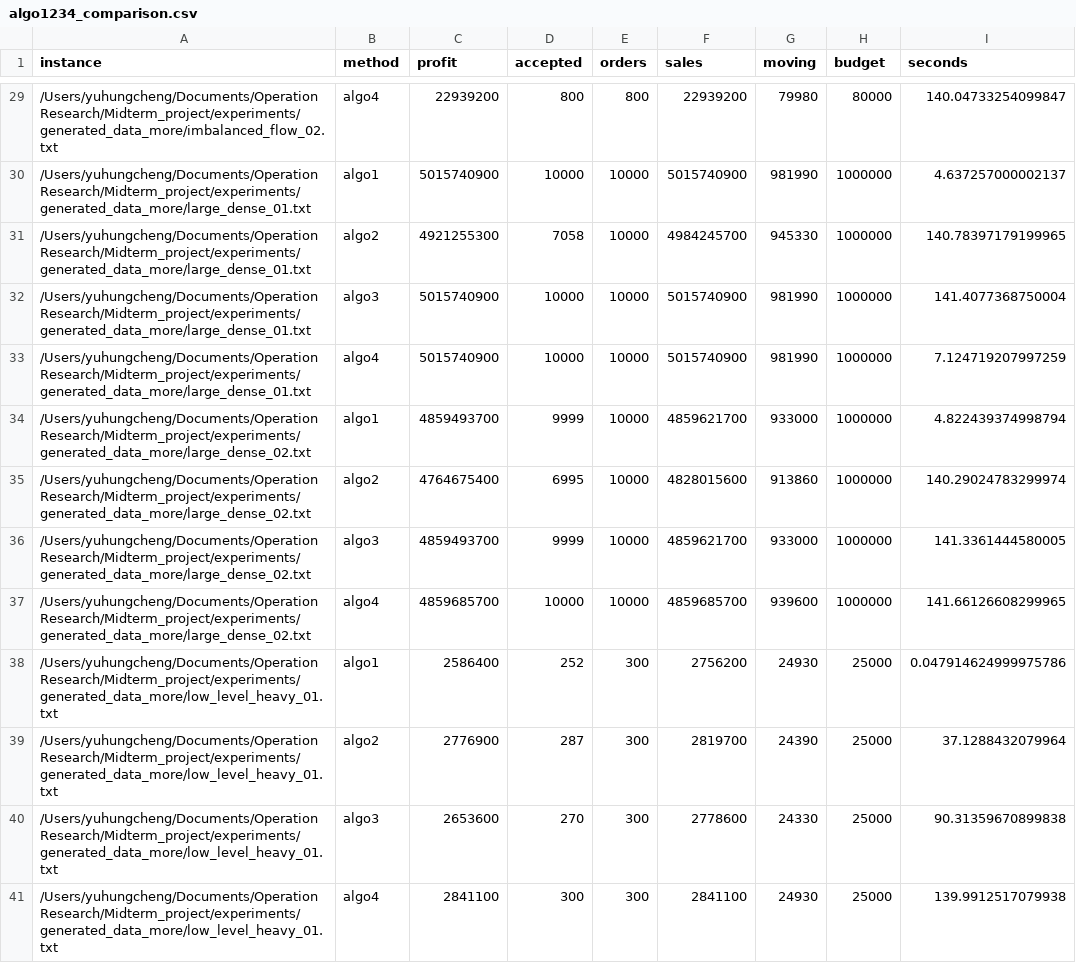
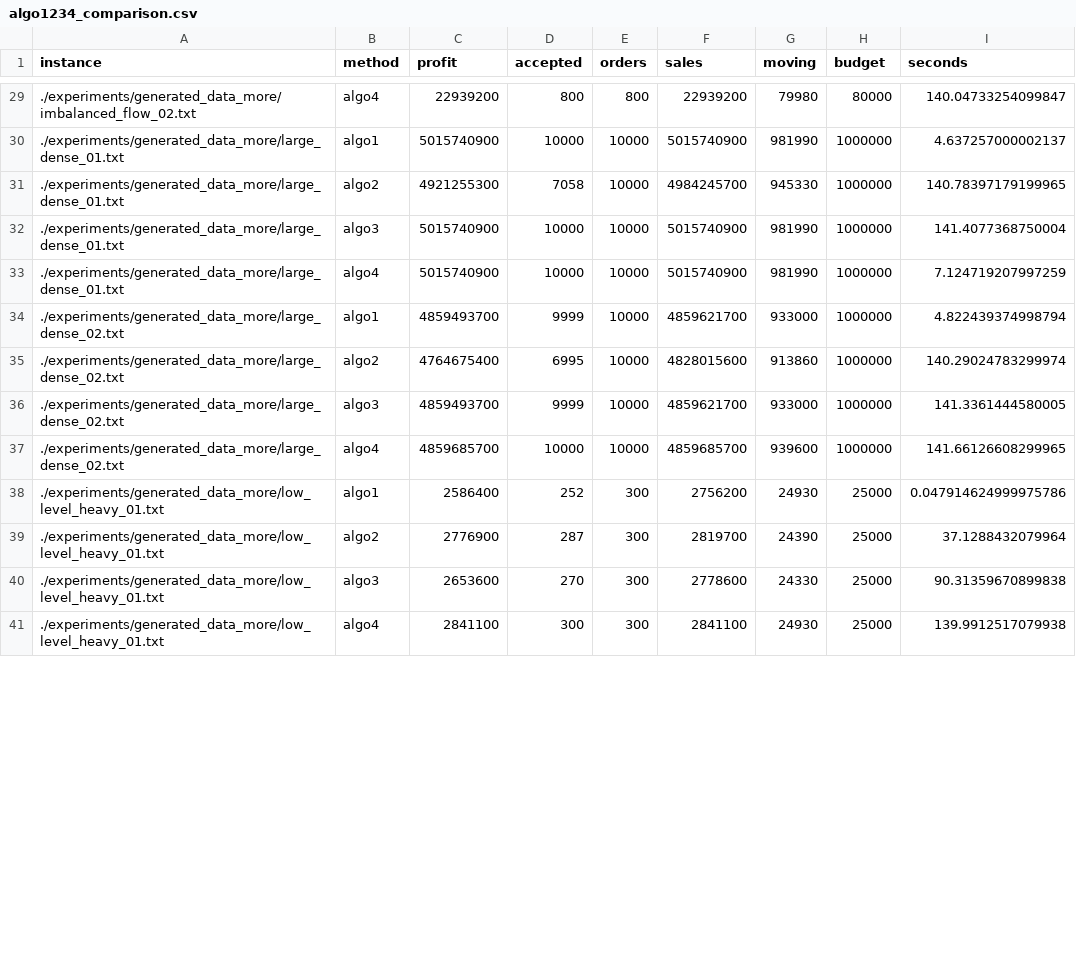
Before and after one commit to 089487/OR_Midterm_project, a CSV file: experiments/benchmark_results_more/algo1234_comparison.csv, drawn as a sheet; only a part is shown, gaps mark what is left out; the diff covers the shown part only.

```diff
--- a/experiments/benchmark_results_more/algo1234_comparison.csv
+++ b/experiments/benchmark_results_more/algo1234_comparison.csv
@@ -29,13 +29,13 @@ instance,method,profit,accepted,orders,sales,moving,budget,seconds
-/Users/yuhungcheng/Documents/Operation Research/Midterm_project/experiments/generated_data_more/imbalanced_flow_02.txt,algo4,22939200,800,800,22939200,79980,80000,140.04733254099847
-/Users/yuhungcheng/Documents/Operation Research/Midterm_project/experiments/generated_data_more/large_dense_01.txt,algo1,5015740900,10000,10000,5015740900,981990,1000000,4.637257000002137
-/Users/yuhungcheng/Documents/Operation Research/Midterm_project/experiments/generated_data_more/large_dense_01.txt,algo2,4921255300,7058,10000,4984245700,945330,1000000,140.78397179199965
-/Users/yuhungcheng/Documents/Operation Research/Midterm_project/experiments/generated_data_more/large_dense_01.txt,algo3,5015740900,10000,10000,5015740900,981990,1000000,141.4077368750004
-/Users/yuhungcheng/Documents/Operation Research/Midterm_project/experiments/generated_data_more/large_dense_01.txt,algo4,5015740900,10000,10000,5015740900,981990,1000000,7.124719207997259
-/Users/yuhungcheng/Documents/Operation Research/Midterm_project/experiments/generated_data_more/large_dense_02.txt,algo1,4859493700,9999,10000,4859621700,933000,1000000,4.822439374998794
-/Users/yuhungcheng/Documents/Operation Research/Midterm_project/experiments/generated_data_more/large_dense_02.txt,algo2,4764675400,6995,10000,4828015600,913860,1000000,140.29024783299974
-/Users/yuhungcheng/Documents/Operation Research/Midterm_project/experiments/generated_data_more/large_dense_02.txt,algo3,4859493700,9999,10000,4859621700,933000,1000000,141.3361444580005
-/Users/yuhungcheng/Documents/Operation Research/Midterm_project/experiments/generated_data_more/large_dense_02.txt,algo4,4859685700,10000,10000,4859685700,939600,1000000,141.66126608299965
-/Users/yuhungcheng/Documents/Operation Research/Midterm_project/experiments/generated_data_more/low_level_heavy_01.txt,algo1,2586400,252,300,2756200,24930,25000,0.047914624999975786
-/Users/yuhungcheng/Documents/Operation Research/Midterm_project/experiments/generated_data_more/low_level_heavy_01.txt,algo2,2776900,287,300,2819700,24390,25000,37.1288432079964
-/Users/yuhungcheng/Documents/Operation Research/Midterm_project/experiments/generated_data_more/low_level_heavy_01.txt,algo3,2653600,270,300,2778600,24330,25000,90.31359670899838
-/Users/yuhungcheng/Documents/Operation Research/Midterm_project/experiments/generated_data_more/low_level_heavy_01.txt,algo4,2841100,300,300,2841100,24930,25000,139.9912517079938
+./experiments/generated_data_more/imbalanced_flow_02.txt,algo4,22939200,800,800,22939200,79980,80000,140.04733254099847
+./experiments/generated_data_more/large_dense_01.txt,algo1,5015740900,10000,10000,5015740900,981990,1000000,4.637257000002137
+./experiments/generated_data_more/large_dense_01.txt,algo2,4921255300,7058,10000,4984245700,945330,1000000,140.78397179199965
+./experiments/generated_data_more/large_dense_01.txt,algo3,5015740900,10000,10000,5015740900,981990,1000000,141.4077368750004
+./experiments/generated_data_more/large_dense_01.txt,algo4,5015740900,10000,10000,5015740900,981990,1000000,7.124719207997259
+./experiments/generated_data_more/large_dense_02.txt,algo1,4859493700,9999,10000,4859621700,933000,1000000,4.822439374998794
+./experiments/generated_data_more/large_dense_02.txt,algo2,4764675400,6995,10000,4828015600,913860,1000000,140.29024783299974
+./experiments/generated_data_more/large_dense_02.txt,algo3,4859493700,9999,10000,4859621700,933000,1000000,141.3361444580005
+./experiments/generated_data_more/large_dense_02.txt,algo4,4859685700,10000,10000,4859685700,939600,1000000,141.66126608299965
+./experiments/generated_data_more/low_level_heavy_01.txt,algo1,2586400,252,300,2756200,24930,25000,0.047914624999975786
+./experiments/generated_data_more/low_level_heavy_01.txt,algo2,2776900,287,300,2819700,24390,25000,37.1288432079964
+./experiments/generated_data_more/low_level_heavy_01.txt,algo3,2653600,270,300,2778600,24330,25000,90.31359670899838
+./experiments/generated_data_more/low_level_heavy_01.txt,algo4,2841100,300,300,2841100,24930,25000,139.9912517079938
```
Also changed, not shown: 39 edited cells elsewhere in this file, experiments/benchmark_results/algo1234_comparison.csv, experiments/benchmark_results_12/algo1234_comparison.csv, 4 other files.
